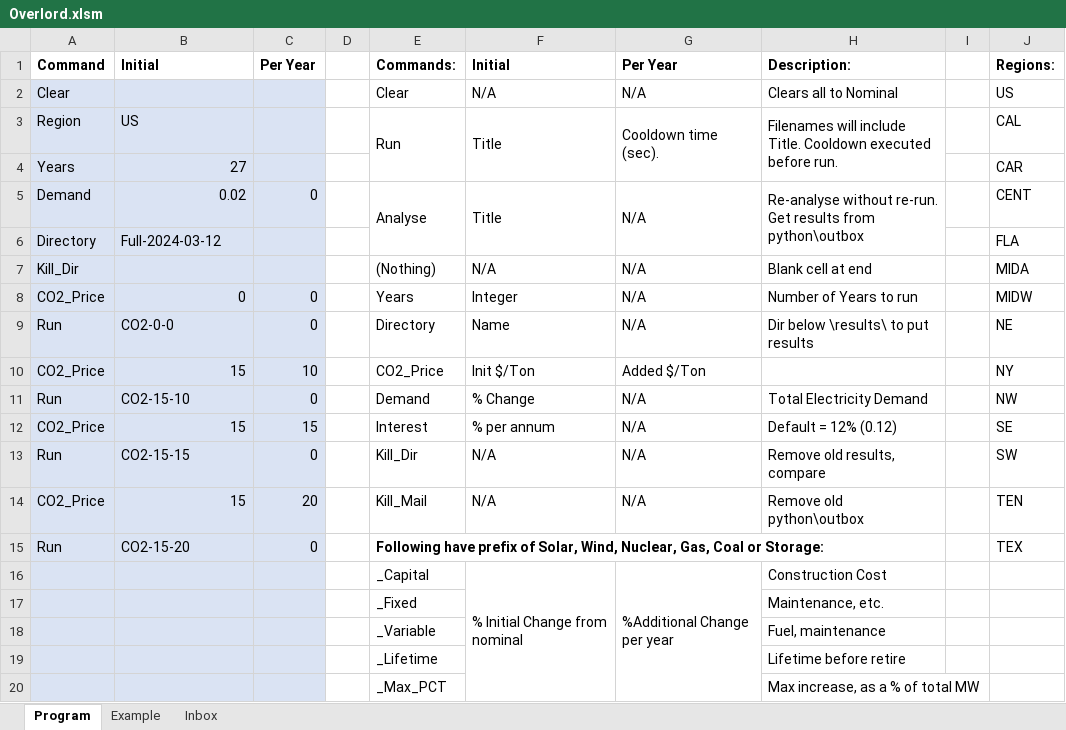
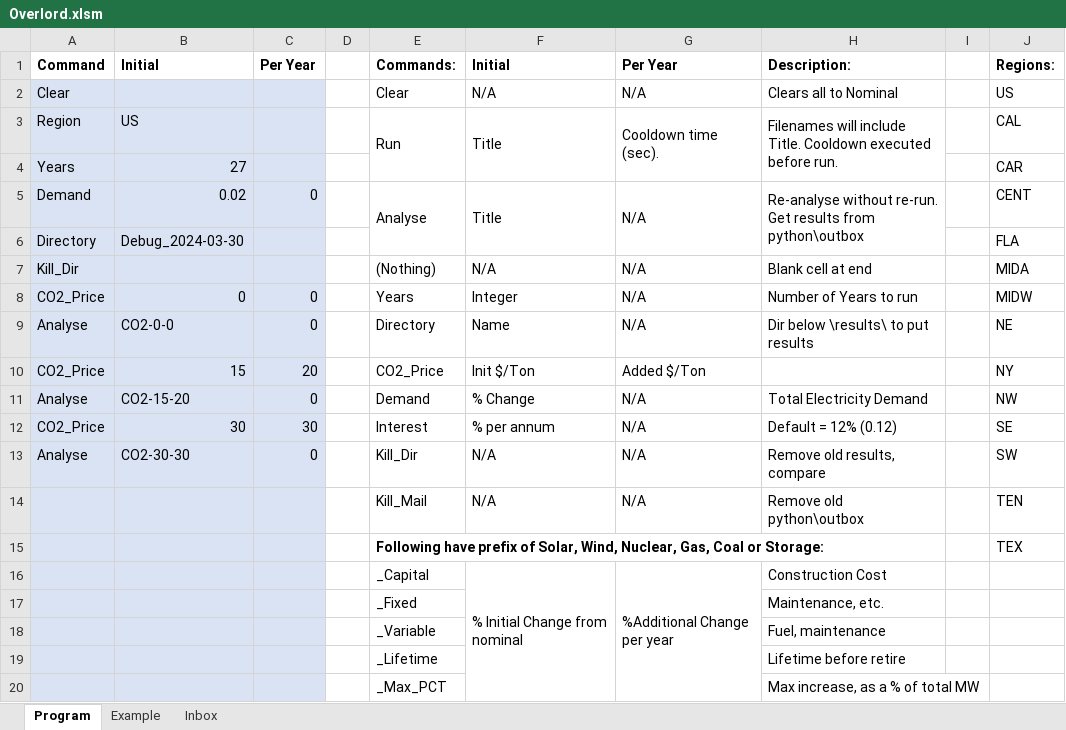
Before and after one commit to cliffgold/Optimize, an Excel workbook: Macro/Overlord.xlsm, sheet Program, drawn as a sheet; values as stored, in another font and other column widths than the file's, no borders; charts and pictures and conditional formats not drawn; removed rows and columns are numbered as before the commit, all else as after; the diff names each change by its address in the sheet, - before the commit and + after, or states it on an @@ line.

```diff
--- a/Macro/Overlord.xlsm (sheet Program)
+++ b/Macro/Overlord.xlsm (sheet Program)
-B6: Full-2024-03-12
+B6: Debug_2024-03-30
-A9: Run
+A9: Analyse
-C10: 10
+C10: 20
-A11: Run
+A11: Analyse
-B11: CO2-15-10
+B11: CO2-15-20
-B12: 15
+B12: 30
-C12: 15
+C12: 30
-A13: Run
+A13: Analyse
-B13: CO2-15-15
+B13: CO2-30-30
-A14: CO2_Price
+A14: (empty)
-B14: 15
+B14: (empty)
-C14: 20
+C14: (empty)
-row 15: Run | CO2-15-20 | 0 |  | Following have prefix of Solar, Wind, Nuclear, Gas, Coal or Storage: |  |  |  |  | TEX
+row 15:  |  |  |  | Following have prefix of Solar, Wind, Nuclear, Gas, Coal or Storage: |  |  |  |  | TEX
```
Also changed, not shown: sheet Inbox, Template/Compare_Template.xlsm, Template/Results_Template.xlsm, 1 other file.
